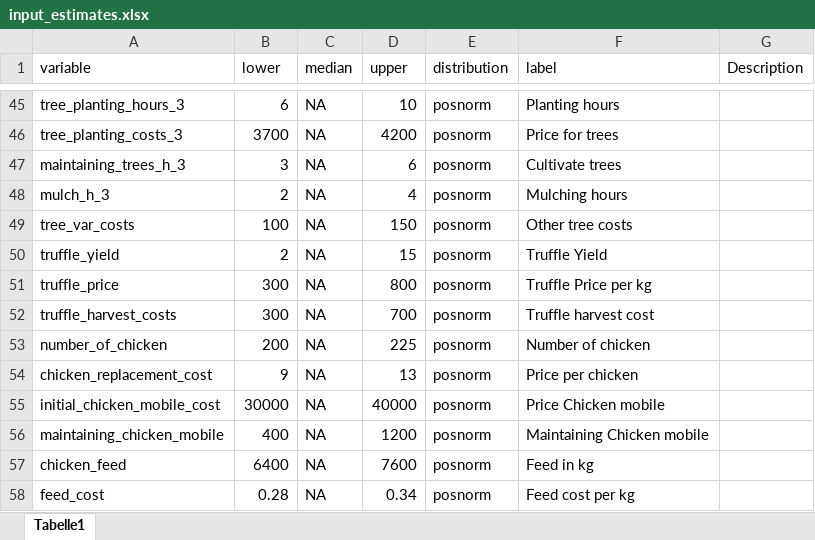
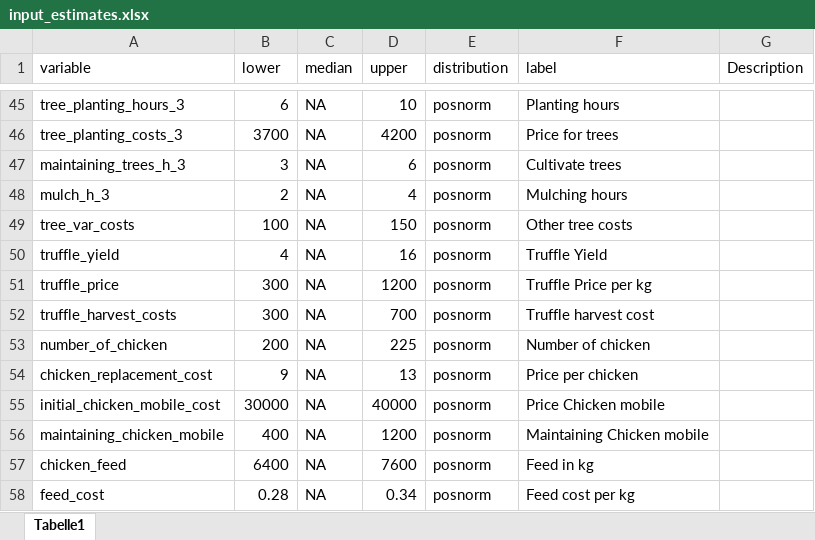
Before and after one commit to FreKuhl/Nuts_and_chicken, an Excel workbook: input_estimates.xlsx, sheet Tabelle1, drawn as a sheet; only a part is shown, gaps mark what is left out; values as stored, in another font and other column widths than the file's, no borders; the diff names each change by its address in the sheet, - before the commit and + after, or states it on an @@ line.

```diff
--- a/input_estimates.xlsx (sheet Tabelle1)
+++ b/input_estimates.xlsx (sheet Tabelle1)
-B50 (lower): 2
+B50 (lower): 4
-D50 (upper): 15
+D50 (upper): 16
-D51 (upper): 800
+D51 (upper): 1200
```
Also changed, not shown: 1 other file.
